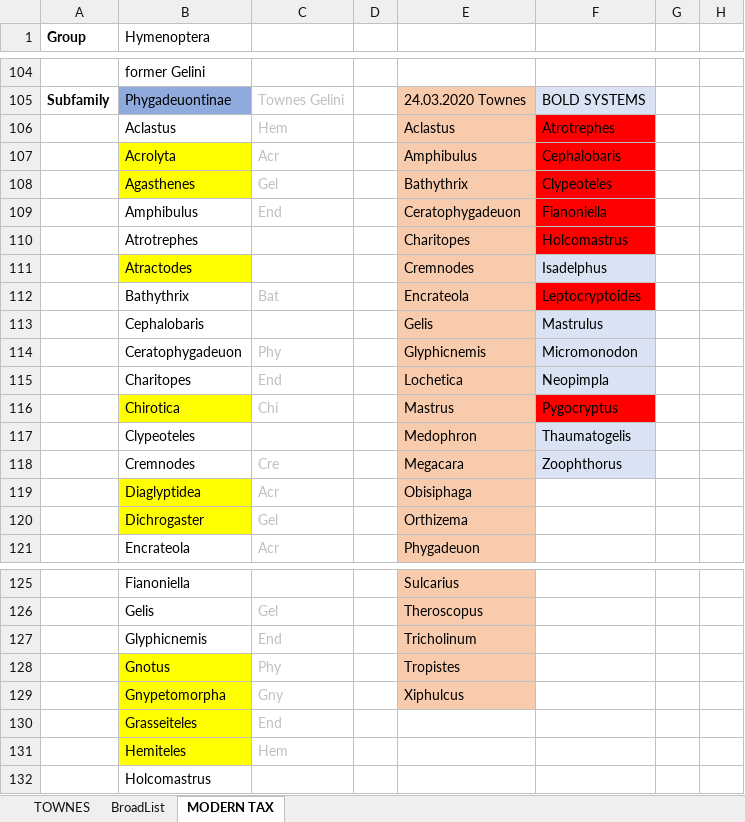
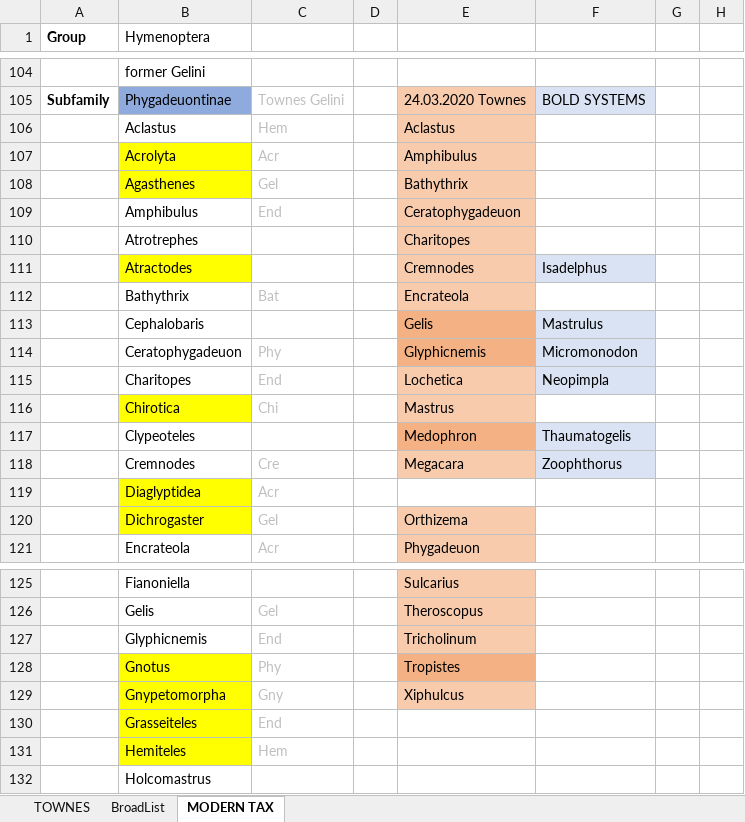
Before and after one commit to AMBERFOSSILS/Ichneumonidae, an Excel workbook: Townes vs Broad.xlsx, sheet MODERN TAX, drawn as a sheet; only a part is shown, gaps mark what is left out; values as stored, in another font and other column widths than the file's, no borders; the diff names each change by its address in the sheet, - before the commit and + after, or states it on an @@ line.

Commit message:
discussed new phygad data

```diff
--- a/Townes vs Broad.xlsx (sheet MODERN TAX)
+++ b/Townes vs Broad.xlsx (sheet MODERN TAX)
-F106: Atrotrephes
+F106: (empty)
-F106:F110 fill: #FF0000
+F106:F110 fill: none
-F107: Cephalobaris
+F107: (empty)
-F108: Clypeoteles
+F108: (empty)
-F109: Fianoniella
+F109: (empty)
-F110: Holcomastrus
+F110: (empty)
-F112: Leptocryptoides
+F112: (empty)
-F112 fill: #FF0000
+F112 fill: none
-E113:E114 fill: #F8CBAD
+E113:E114 fill: #F4B183
-F116: Pygocryptus
+F116: (empty)
-F116 fill: #FF0000
+F116 fill: none
-E117 fill: #F8CBAD
+E117 fill: #F4B183
-E119: Obisiphaga
+E119: (empty)
-E119 fill: #F8CBAD
+E119 fill: none
-E128 fill: #F8CBAD
+E128 fill: #F4B183
```
Also changed, not shown: 8 other files.
